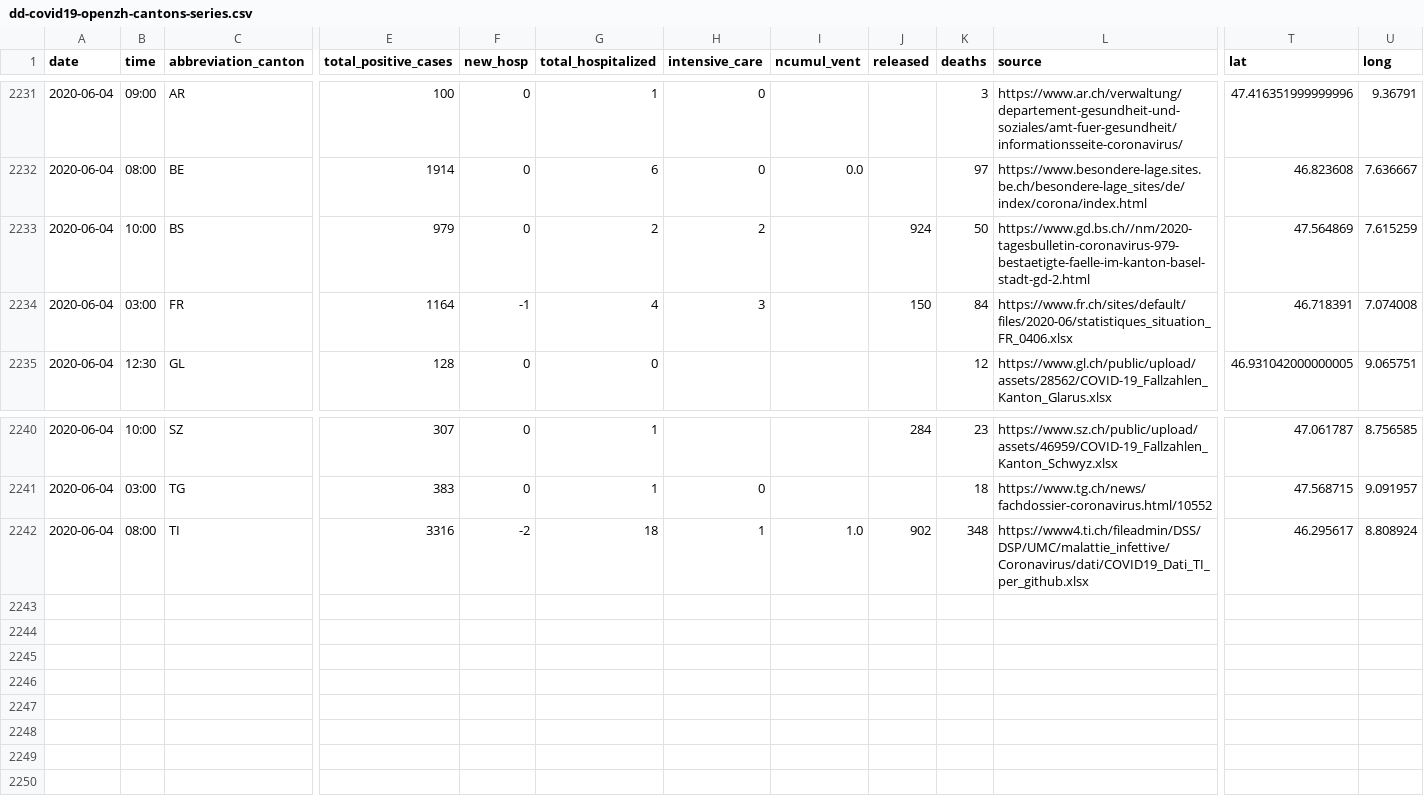
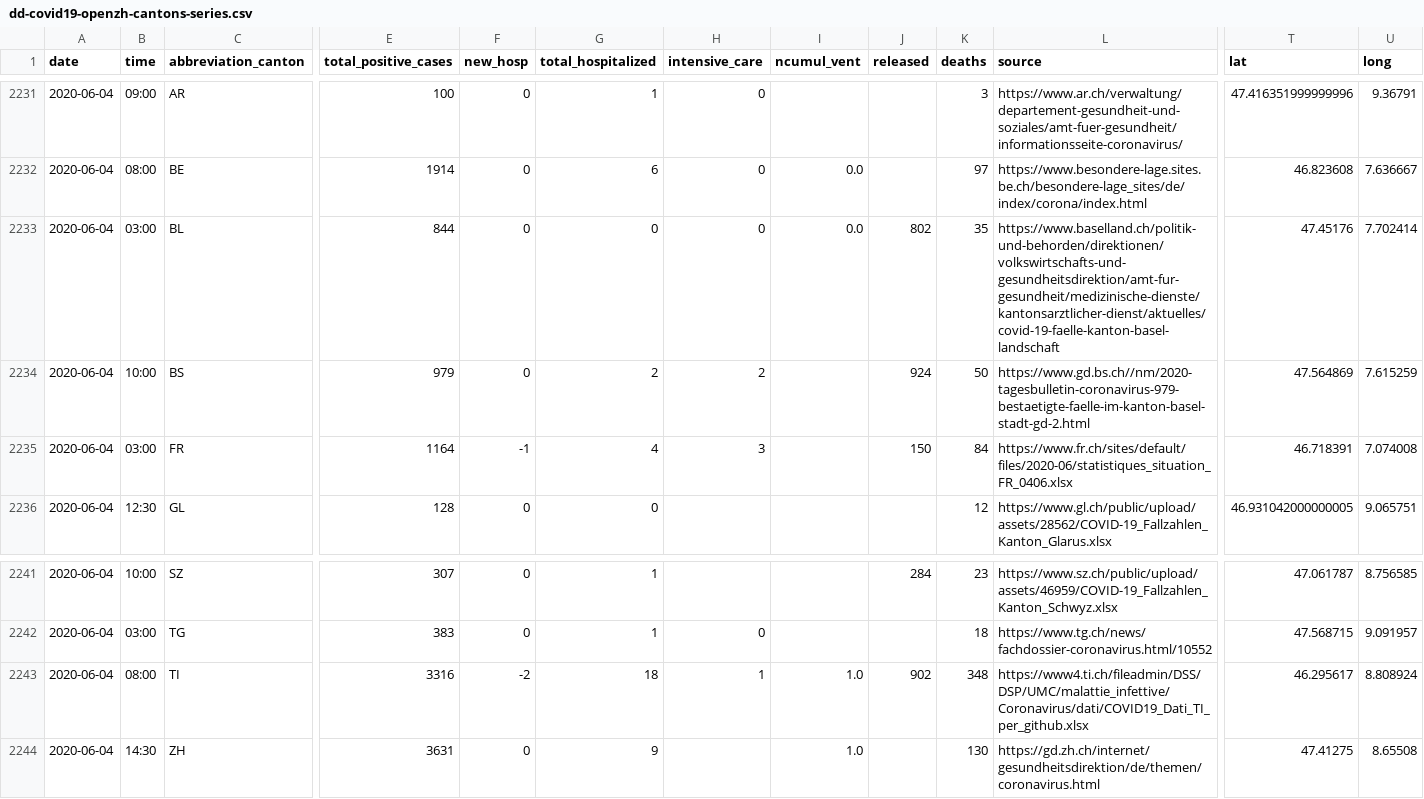
Before and after one commit to ddrobotec/ddrobotec.github.io, a CSV file: covid19_openzh_data/dd-covid19-openzh-cantons-series.csv, drawn as a sheet; only a part is shown, gaps mark what is left out; rows hold the shown columns only; the diff names each change by its address in the sheet, - before the commit and + after, or states it on an @@ line.

```diff
--- a/covid19_openzh_data/dd-covid19-openzh-cantons-series.csv
+++ b/covid19_openzh_data/dd-covid19-openzh-cantons-series.csv
+row 2233: 2020-06-04 | 03:00 | BL | 844 | 0 | 0 | 0 | 0.0 | 802 | 35 | https://www.baselland.ch/politik-und-behorden/direktionen/volkswirtschafts-und-gesundheitsdirektion/amt-fur-gesundheit/medizinische-dienste/kantonsarztlicher-dienst/aktuelles/covid-19-faelle-kanton-basel-landschaft | 47.45176 | 7.702414
+row 2244: 2020-06-04 | 14:30 | ZH | 3631 | 0 | 9 |  | 1.0 |  | 130 | https://gd.zh.ch/internet/gesundheitsdirektion/de/themen/coronavirus.html | 47.41275 | 8.65508
```
Also changed, not shown: covid19_openzh_data/dd-covid19-openzh-cantons-latest-by-time.csv, covid19_openzh_data/dd-covid19-openzh-cantons-latest.csv, 3 other files.
